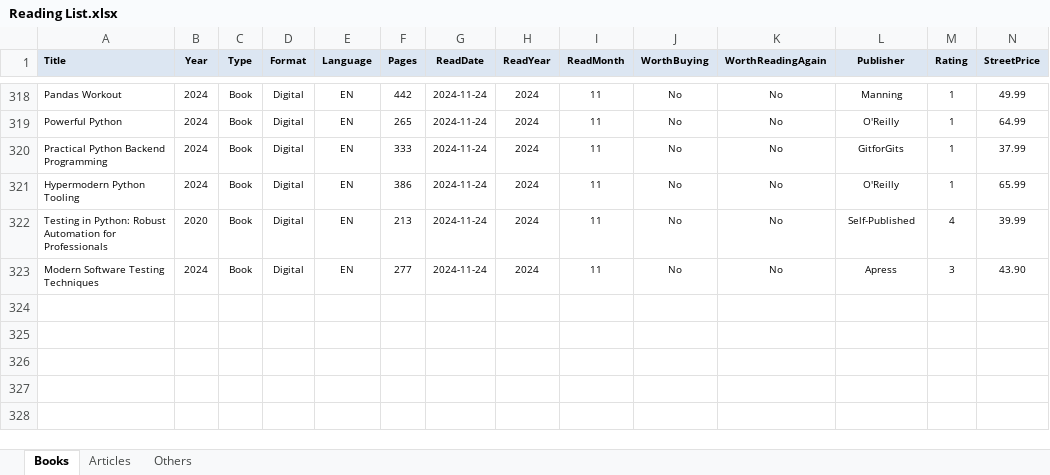
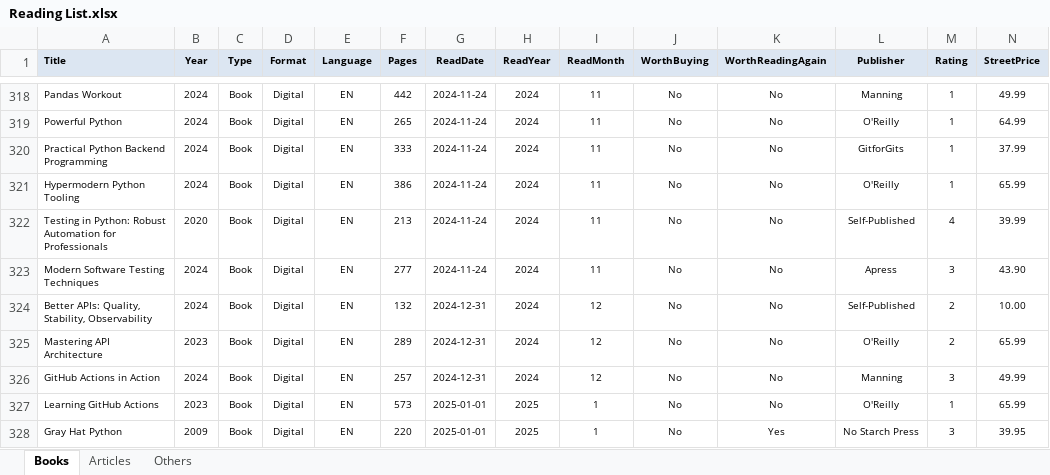
Before and after one commit to numbworks/nwreadinglist, an Excel workbook: data/Reading List.xlsx, sheet Books, drawn as a sheet; only a part is shown, gaps mark what is left out; values as stored, in another font and other column widths than the file's, no borders; rows hold the shown columns only; the diff names each change by its address in the sheet, - before the commit and + after, or states it on an @@ line.

Commit message:
#43 Reading List: updated to 2025-01-01.

```diff
--- a/data/Reading List.xlsx (sheet Books)
+++ b/data/Reading List.xlsx (sheet Books)
+row 324: Better APIs: Quality, Stability, Observability | 2024 | Book | Digital | EN | 132 | 2024-12-31 | 2024 | 12 | No | No | Self-Published | 2 | 10.00
+row 325: Mastering API Architecture | 2023 | Book | Digital | EN | 289 | 2024-12-31 | 2024 | 12 | No | No | O'Reilly | 2 | 65.99
+row 326: GitHub Actions in Action | 2024 | Book | Digital | EN | 257 | 2024-12-31 | 2024 | 12 | No | No | Manning | 3 | 49.99
+row 327: Learning GitHub Actions | 2023 | Book | Digital | EN | 573 | 2025-01-01 | 2025 | 1 | No | No | O'Reilly | 1 | 65.99
+row 328: Gray Hat Python | 2009 | Book | Digital | EN | 220 | 2025-01-01 | 2025 | 1 | No | Yes | No Starch Press | 3 | 39.95
```
Also changed, not shown: 3 other files.
